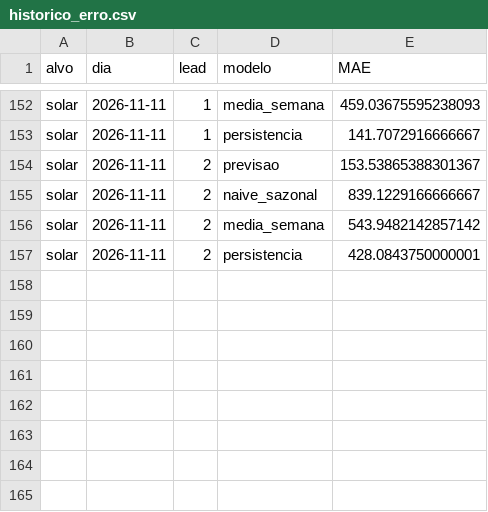
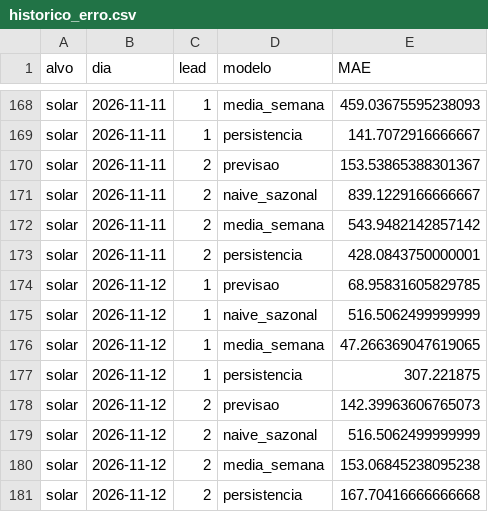
Before and after one commit to JoseFerrao20/previsao-eletricidade-pt, a CSV file: monitor/historico_erro.csv, drawn as a sheet; only a part is shown, gaps mark what is left out; the diff covers the shown part only; the diff names each change by its address in the sheet, - before the commit and + after, or states it on an @@ line.

```diff
--- a/monitor/historico_erro.csv
+++ b/monitor/historico_erro.csv
+row 174: solar | 2026-11-12 | 1 | previsao | 68.95831605829785
+row 175: solar | 2026-11-12 | 1 | naive_sazonal | 516.5062499999999
+row 176: solar | 2026-11-12 | 1 | media_semana | 47.266369047619065
+row 177: solar | 2026-11-12 | 1 | persistencia | 307.221875
+row 178: solar | 2026-11-12 | 2 | previsao | 142.39963606765073
+row 179: solar | 2026-11-12 | 2 | naive_sazonal | 516.5062499999999
+row 180: solar | 2026-11-12 | 2 | media_semana | 153.06845238095238
+row 181: solar | 2026-11-12 | 2 | persistencia | 167.70416666666668
```
Also changed, not shown: 16 added rows elsewhere in this file, 3 other files.
